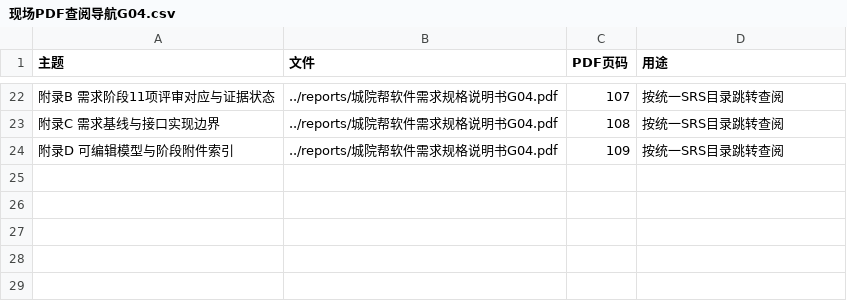
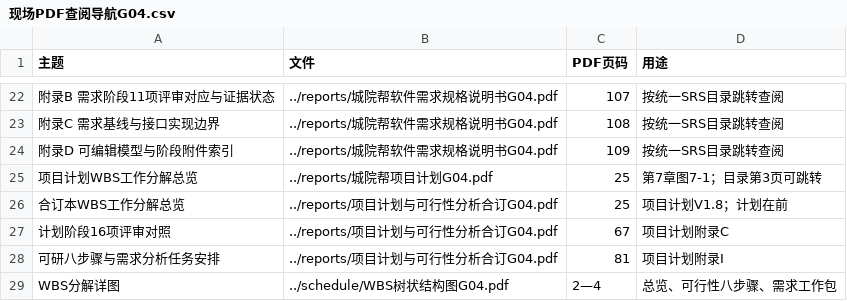
Before and after one commit to jason-bitc/HZCU-CampusHub, a CSV file: docs/project/presentations/现场PDF查阅导航G04.csv, drawn as a sheet; only a part is shown, gaps mark what is left out.

```diff
--- a/docs/project/presentations/现场PDF查阅导航G04.csv
+++ b/docs/project/presentations/现场PDF查阅导航G04.csv
@@ -24 +24,6 @@
 附录D 可编辑模型与阶段附件索引,../reports/城院帮软件需求规格说明书G04.pdf,109,按统一SRS目录跳转查阅
+项目计划WBS工作分解总览,../reports/城院帮项目计划G04.pdf,25,第7章图7-1；目录第3页可跳转
+合订本WBS工作分解总览,../reports/项目计划与可行性分析合订G04.pdf,25,项目计划V1.8；计划在前
+计划阶段16项评审对照,../reports/项目计划与可行性分析合订G04.pdf,67,项目计划附录C
+可研八步骤与需求分析任务安排,../reports/项目计划与可行性分析合订G04.pdf,81,项目计划附录I
+WBS分解详图,../schedule/WBS树状结构图G04.pdf,2—4,总览、可行性八步骤、需求工作包
```
Also changed, not shown: docs/project/MANIFEST.sha256.csv, docs/project/models/用户代表与反馈登记G04.csv, 10 other files.
